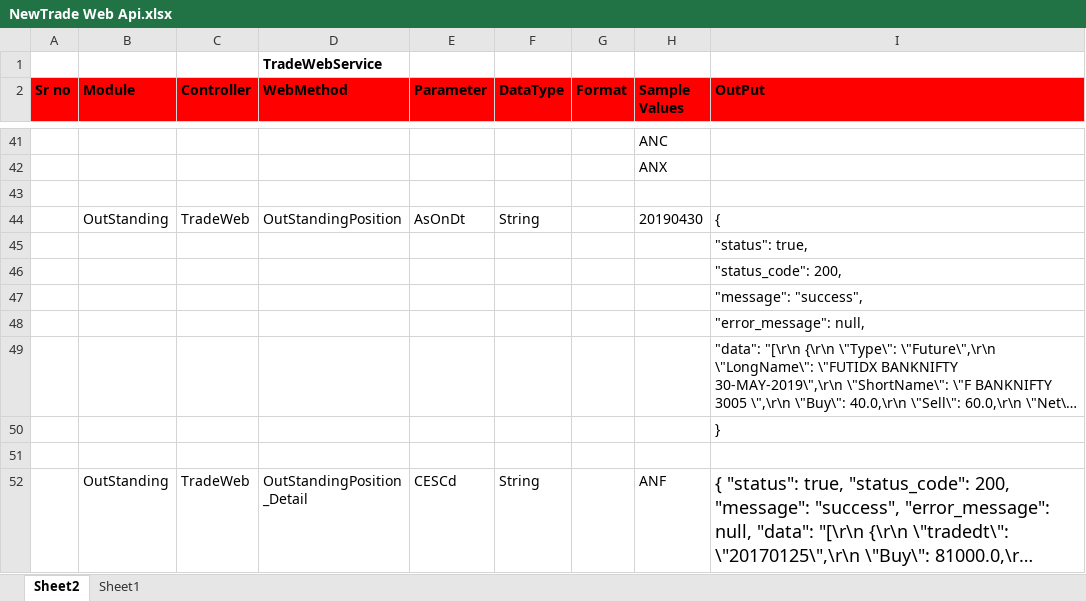
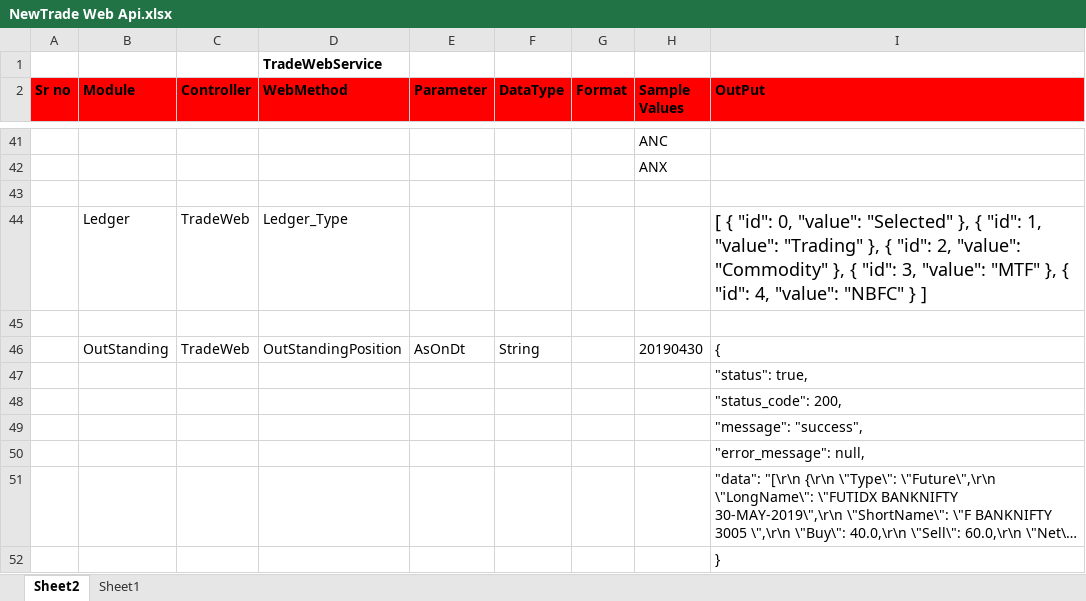
Before and after one commit to malkesh-m/NewTradeWebApi, an Excel workbook: Docs/NewTrade Web Api.xlsx, sheet Sheet2, drawn as a sheet; only a part is shown, gaps mark what is left out; the shorter side is filled out with more unchanged rows; long unchanged cells end in …; values as stored, in another font and other column widths than the file's, no borders; the diff names each change by its address in the sheet, - before the commit and + after, or states it on an @@ line.

Commit message:
Create Ledger_Type Api. sheet updated

```diff
--- a/Docs/NewTrade Web Api.xlsx (sheet Sheet2)
+++ b/Docs/NewTrade Web Api.xlsx (sheet Sheet2)
+row 44:  | Ledger | TradeWeb | Ledger_Type |  |  |  |  | [ { "id": 0, "value": "Selected" }, { "id": 1, "value": "Trading" }, { "id": 2, "value": "Commodity" }, { "id": 3, "value": "MTF" }, { "id": 4, "value": "NBFC" } ]
+row 45: (empty)
```
Also changed, not shown: 3 other files.
